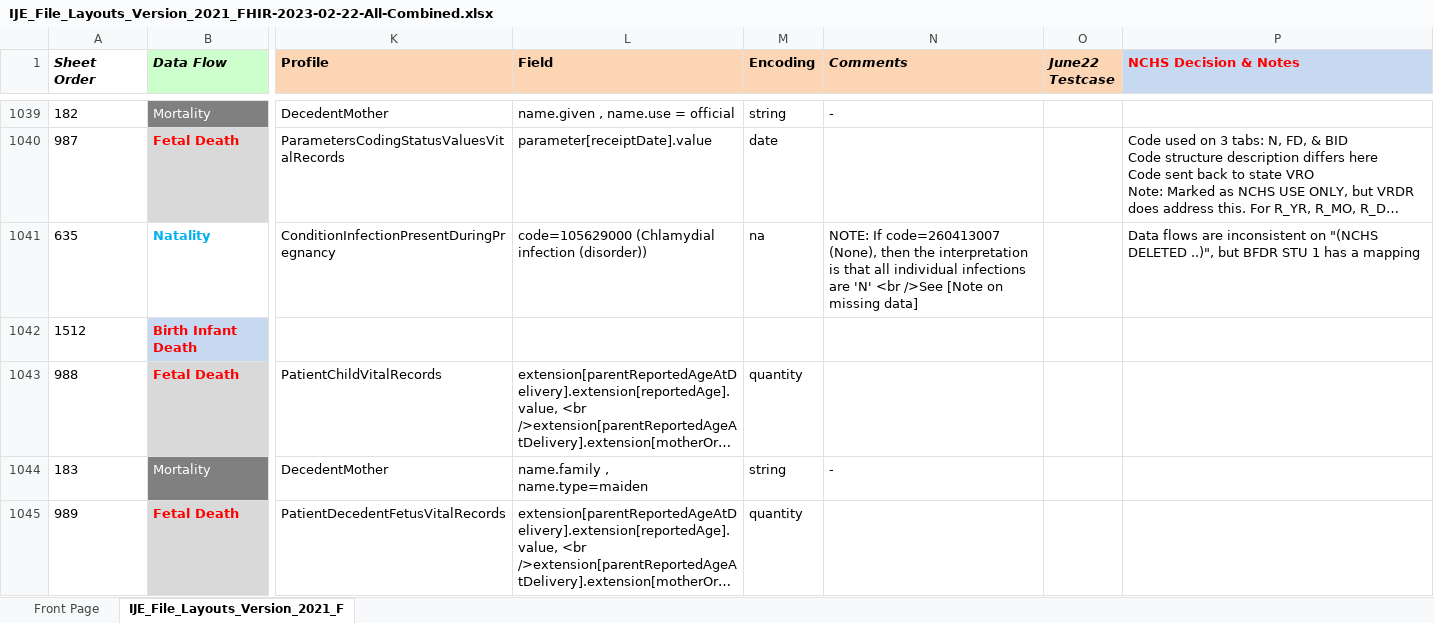
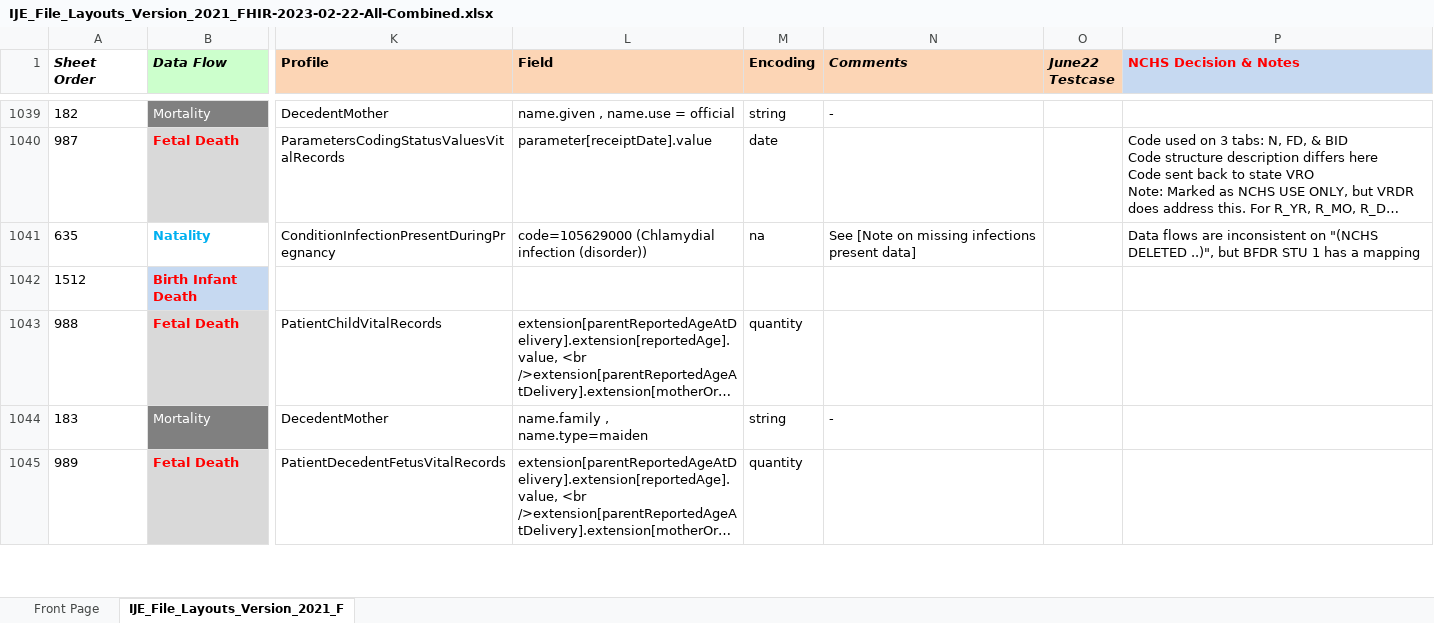
Before and after one commit to nightingaleproject/vital_records_sandbox_ig, an Excel workbook: input/images/IJE_File_Layouts_Version_2021_FHIR-2023-02-22-All-Combined.xlsx, sheet IJE_File_Layouts_Version_2021_F, drawn as a sheet; only a part is shown, gaps mark what is left out; long unchanged cells end in …; values as stored, in another font and other column widths than the file's, no borders; conditional formats not drawn; the diff covers the shown part only; the diff names each change by its address in the sheet, - before the commit and + after, or states it on an @@ line.

Commit message:
cleaned up datadictionary notes, added vrcl change log

```diff
--- a/input/images/IJE_File_Layouts_Version_2021_FHIR-2023-02-22-All-Combined.xlsx (sheet IJE_File_Layouts_Version_2021_F)
+++ b/input/images/IJE_File_Layouts_Version_2021_FHIR-2023-02-22-All-Combined.xlsx (sheet IJE_File_Layouts_Version_2021_F)
-N1041 (Comments): NOTE: If code=260413007 (None), then the interpretation is that all individual infections are 'N' <br />See [Note on missing data]
+N1041 (Comments): See [Note on missing infections present data]
```
Also changed, not shown: 55 edited cells elsewhere in this sheet, 37 other files.
